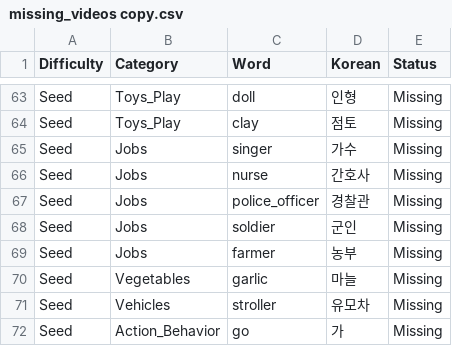
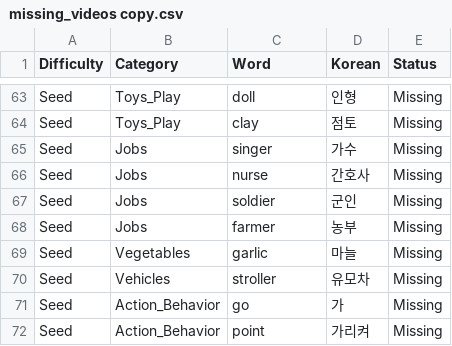
Before and after one commit to bulkasari/videocreate, a CSV file: missing_videos copy.csv, drawn as a sheet; only a part is shown, gaps mark what is left out; the shorter side is filled out with more unchanged rows.

```diff
--- a/missing_videos copy.csv
+++ b/missing_videos copy.csv
@@ -66,3 +66,2 @@ Seed,Jobs,singer,가수,Missing
 Seed,Jobs,nurse,간호사,Missing
-Seed,Jobs,police_officer,경찰관,Missing
 Seed,Jobs,soldier,군인,Missing
```
Also changed, not shown: 1 other file.
